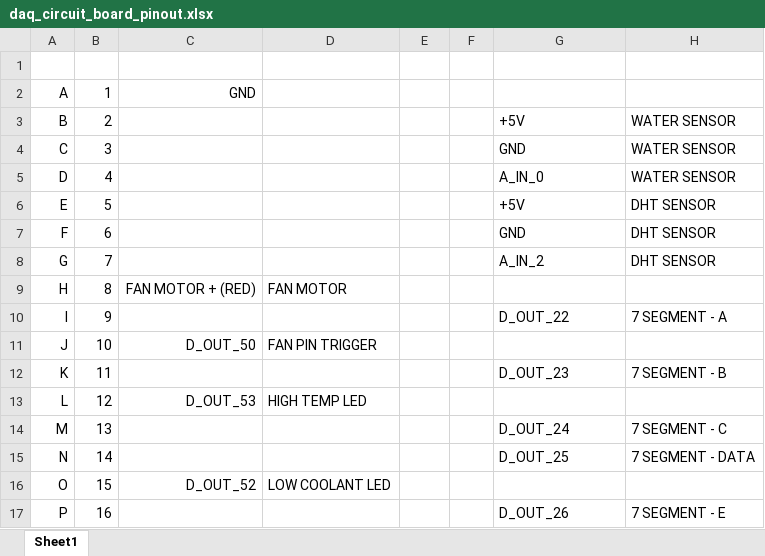
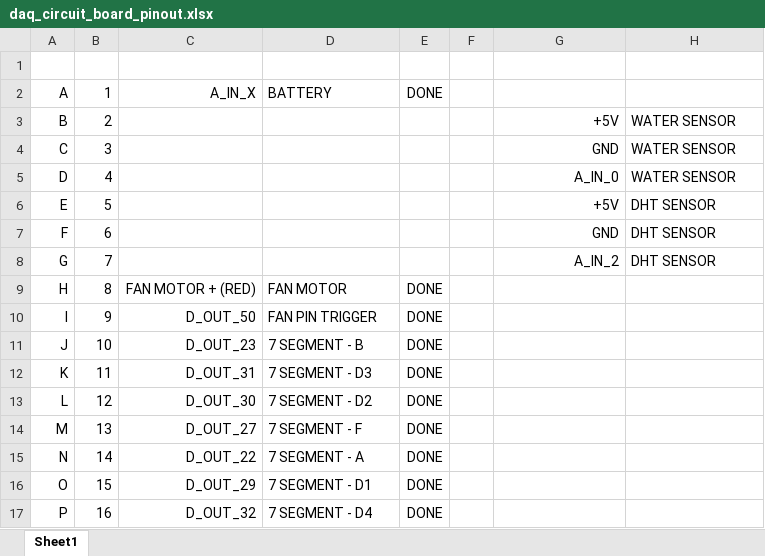
Before and after one commit to yonicarver/ece303, an Excel workbook: lab/daq_circuit_board_pinout.xlsx, sheet Sheet1, drawn as a sheet; only a part is shown; values as stored, in another font and other column widths than the file's, no borders; the diff covers the shown part only; the diff names each change by its address in the sheet, - before the commit and + after, or states it on an @@ line.

Commit message:
updated daq circuit board pinout and cleaned up .gitignore files

```diff
--- a/lab/daq_circuit_board_pinout.xlsx (sheet Sheet1)
+++ b/lab/daq_circuit_board_pinout.xlsx (sheet Sheet1)
-C2: GND
+C2: A_IN_X
-D2: (empty)
+D2: BATTERY
-E2: (empty)
+E2: DONE
-G3:G8 alignment: left
+G3:G8 alignment: right
-E9:E17: (empty)
+E9:E17: DONE
-C10: (empty)
+C10: D_OUT_50
-D10: (empty)
+D10: FAN PIN TRIGGER
-G10: D_OUT_22
+G10: (empty)
-H10: 7 SEGMENT - A
+H10: (empty)
-C11: D_OUT_50
+C11: D_OUT_23
-D11: FAN PIN TRIGGER
+D11: 7 SEGMENT - B
-C12: (empty)
+C12: D_OUT_31
-D12: (empty)
+D12: 7 SEGMENT - D3
-G12: D_OUT_23
+G12: (empty)
-H12: 7 SEGMENT - B
+H12: (empty)
-C13: D_OUT_53
+C13: D_OUT_30
-D13: HIGH TEMP LED
+D13: 7 SEGMENT - D2
-C14: (empty)
+C14: D_OUT_27
-D14: (empty)
+D14: 7 SEGMENT - F
-G14: D_OUT_24
+G14: (empty)
-H14: 7 SEGMENT - C
+H14: (empty)
-C15: (empty)
+C15: D_OUT_22
-D15: (empty)
+D15: 7 SEGMENT - A
-G15: D_OUT_25
+G15: (empty)
-H15: 7 SEGMENT - DATA
+H15: (empty)
-C16: D_OUT_52
+C16: D_OUT_29
-D16: LOW COOLANT LED
+D16: 7 SEGMENT - D1
-C17: (empty)
+C17: D_OUT_32
-D17: (empty)
+D17: 7 SEGMENT - D4
-G17: D_OUT_26
+G17: (empty)
-H17: 7 SEGMENT - E
+H17: (empty)
```
Also changed, not shown: 3 added rows, 35 edited cells and cell formats elsewhere in this sheet, 4 other files.
